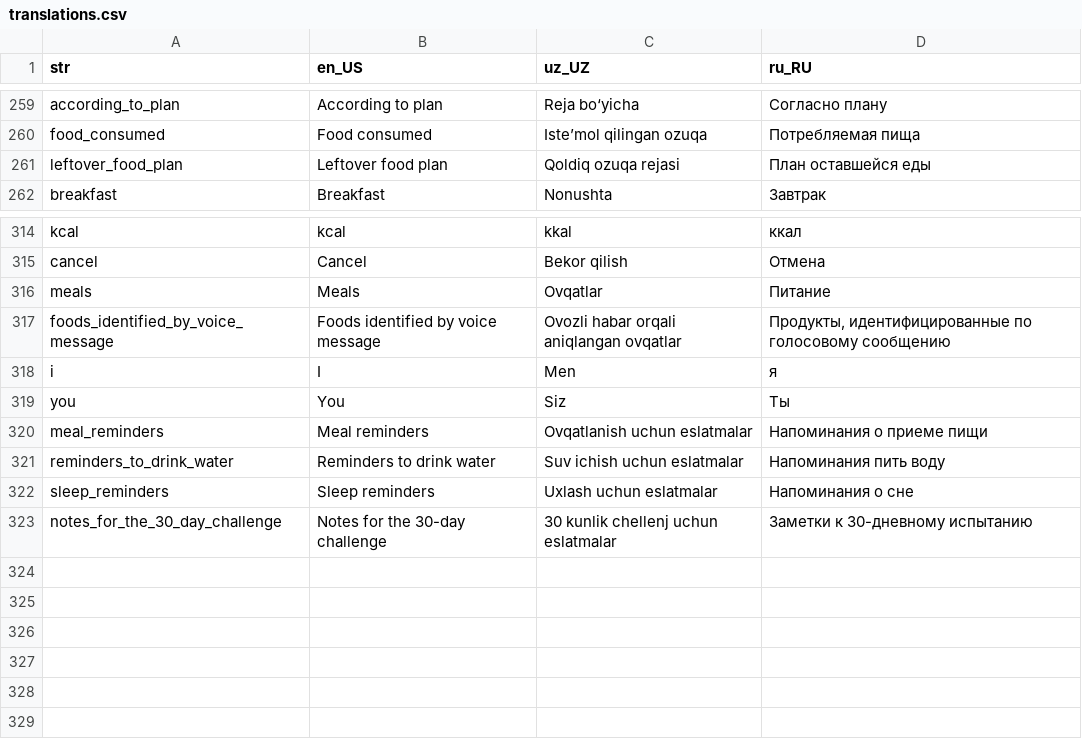
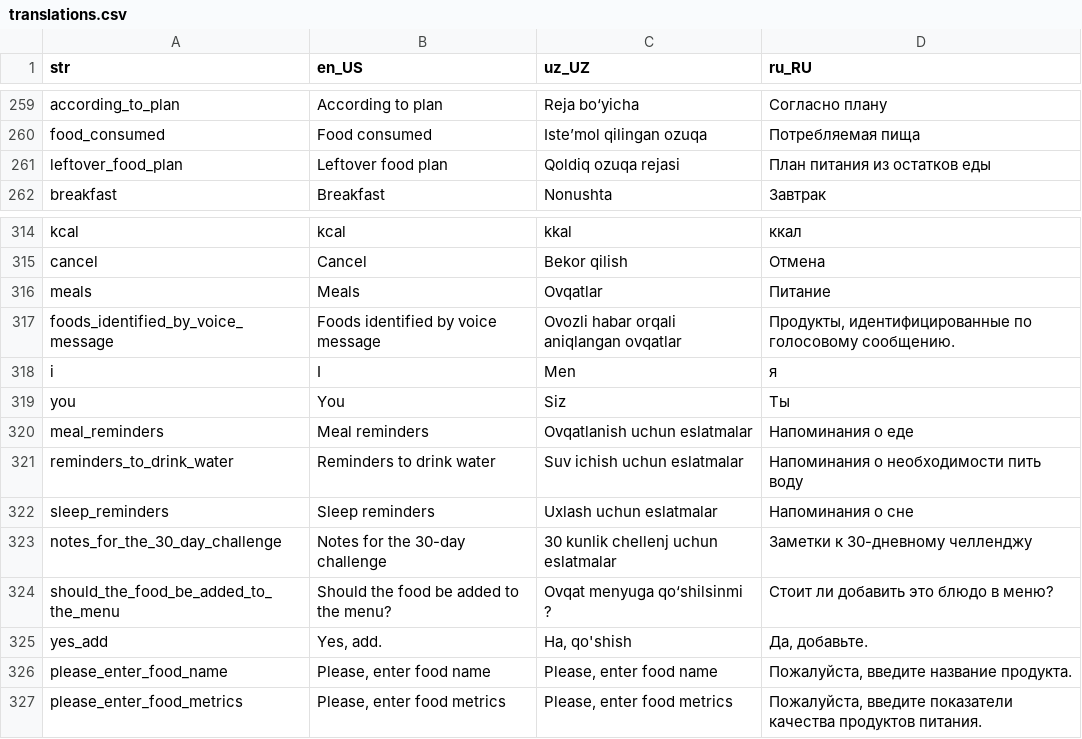
Before and after one commit to Calora-Ecosystem/calora_mobile, a CSV file: assets/localization/translations.csv, drawn as a sheet; only a part is shown, gaps mark what is left out; the diff covers the shown part only.

```diff
--- a/assets/localization/translations.csv
+++ b/assets/localization/translations.csv
@@ -260,3 +260,3 @@ according_to_plan,According to plan,Reja bo‘yicha,Согласно плану
 food_consumed,Food consumed,Iste’mol qilingan ozuqa,Потребляемая пища
-leftover_food_plan,Leftover food plan,Qoldiq ozuqa rejasi,План оставшейся еды
+leftover_food_plan,Leftover food plan,Qoldiq ozuqa rejasi,План питания из остатков еды
 breakfast,Breakfast,Nonushta,Завтрак
@@ -316,8 +316,12 @@ cancel,Cancel,Bekor qilish,Отмена
 meals,Meals,Ovqatlar,Питание
-foods_identified_by_voice_message,Foods identified by voice message,Ovozli habar orqali aniqlangan ovqatlar,"Продукты, идентифицированные по голосовому сообщению"
+foods_identified_by_voice_message,Foods identified by voice message,Ovozli habar orqali aniqlangan ovqatlar,"Продукты, идентифицированные по голосовому сообщению."
 i,I,Men,я
 you,You,Siz,Ты
-meal_reminders,Meal reminders,Ovqatlanish uchun eslatmalar,Напоминания о приеме пищи
-reminders_to_drink_water,Reminders to drink water,Suv ichish uchun eslatmalar,Напоминания пить воду
+meal_reminders,Meal reminders,Ovqatlanish uchun eslatmalar,Напоминания о еде
+reminders_to_drink_water,Reminders to drink water,Suv ichish uchun eslatmalar,Напоминания о необходимости пить воду
 sleep_reminders,Sleep reminders,Uxlash uchun eslatmalar,Напоминания о сне
-notes_for_the_30_day_challenge,Notes for the 30-day challenge,30 kunlik chellenj uchun eslatmalar,Заметки к 30-дневному испытанию
+notes_for_the_30_day_challenge,Notes for the 30-day challenge,30 kunlik chellenj uchun eslatmalar,Заметки к 30-дневному челленджу
+should_the_food_be_added_to_the_menu,Should the food be added to the menu?,Ovqat menyuga qo‘shilsinmi ?,Стоит ли добавить это блюдо в меню?
+yes_add,"Yes, add.","Ha, qo'shish","Да, добавьте."
+please_enter_food_name,"Please, enter food name","Please, enter food name","Пожалуйста, введите название продукта."
+please_enter_food_metrics,"Please, enter food metrics","Please, enter food metrics","Пожалуйста, введите показатели качества продуктов питания."
```
Also changed, not shown: 18 edited cells elsewhere in this file, 49 other files.
